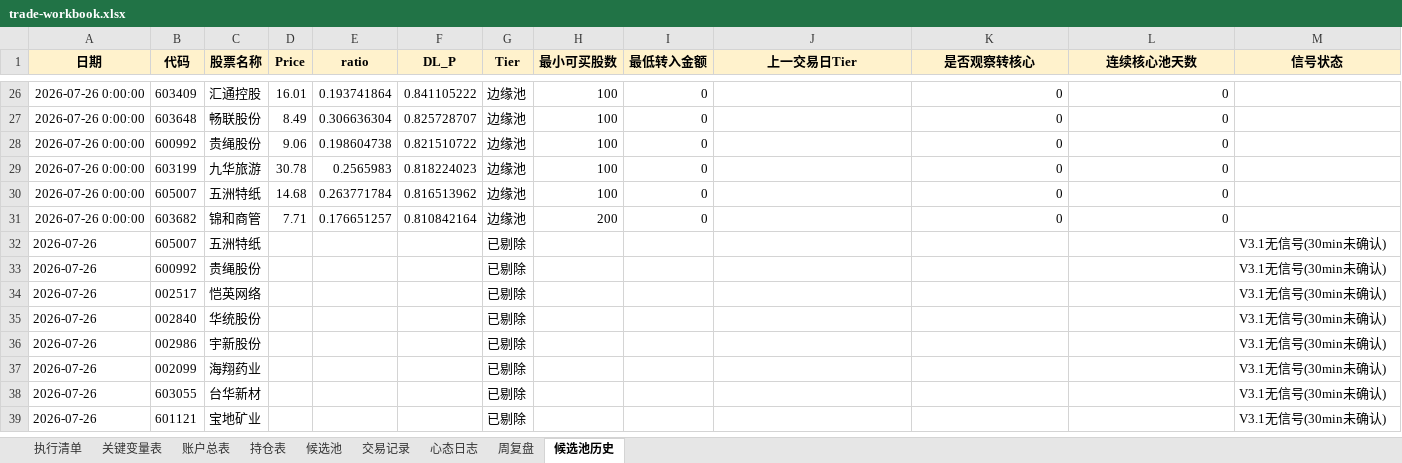
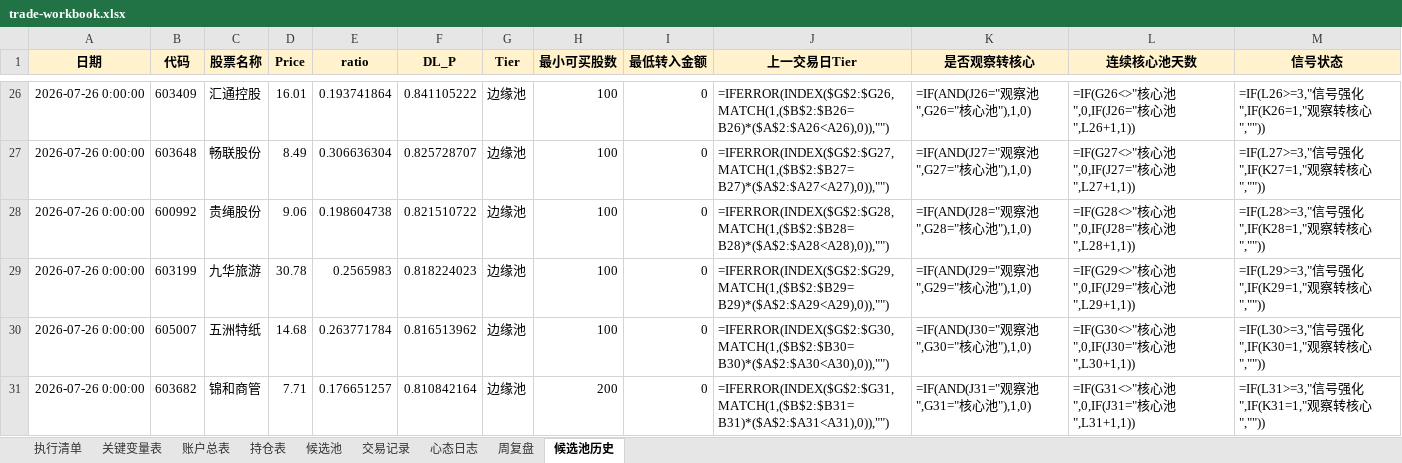
Before and after one commit to soros7788/TradingAgents-CN, an Excel workbook: scripts/chanlun-workflow/trade-workbook.xlsx, sheet 候选池历史, drawn as a sheet; only a part is shown, gaps mark what is left out; values as stored, in another font and other column widths than the file's, no borders; formulas without a stored value are shown as written; charts and pictures not drawn; removed rows and columns are numbered as before the commit, all else as after; the diff covers the shown part only; the diff names each change by its address in the sheet, - before the commit and + after, or states it on an @@ line.

```diff
--- a/scripts/chanlun-workflow/trade-workbook.xlsx (sheet 候选池历史)
+++ b/scripts/chanlun-workflow/trade-workbook.xlsx (sheet 候选池历史)
-J26 (上一交易日Tier): (empty)
+J26 (上一交易日Tier): =IFERROR(INDEX($G$2:$G26,MATCH(1,($B$2:$B26=B26)*($A$2:$A26<A26),0)),"")
-K26 (是否观察转核心): 0
+K26 (是否观察转核心): =IF(AND(J26="观察池",G26="核心池"),1,0)
-L26 (连续核心池天数): 0
+L26 (连续核心池天数): =IF(G26<>"核心池",0,IF(J26="核心池",L26+1,1))
-M26 (信号状态): (empty)
+M26 (信号状态): =IF(L26>=3,"信号强化",IF(K26=1,"观察转核心",""))
-J27 (上一交易日Tier): (empty)
+J27 (上一交易日Tier): =IFERROR(INDEX($G$2:$G27,MATCH(1,($B$2:$B27=B27)*($A$2:$A27<A27),0)),"")
-K27 (是否观察转核心): 0
+K27 (是否观察转核心): =IF(AND(J27="观察池",G27="核心池"),1,0)
-L27 (连续核心池天数): 0
+L27 (连续核心池天数): =IF(G27<>"核心池",0,IF(J27="核心池",L27+1,1))
-M27 (信号状态): (empty)
+M27 (信号状态): =IF(L27>=3,"信号强化",IF(K27=1,"观察转核心",""))
-J28 (上一交易日Tier): (empty)
+J28 (上一交易日Tier): =IFERROR(INDEX($G$2:$G28,MATCH(1,($B$2:$B28=B28)*($A$2:$A28<A28),0)),"")
-K28 (是否观察转核心): 0
+K28 (是否观察转核心): =IF(AND(J28="观察池",G28="核心池"),1,0)
-L28 (连续核心池天数): 0
+L28 (连续核心池天数): =IF(G28<>"核心池",0,IF(J28="核心池",L28+1,1))
-M28 (信号状态): (empty)
+M28 (信号状态): =IF(L28>=3,"信号强化",IF(K28=1,"观察转核心",""))
-J29 (上一交易日Tier): (empty)
+J29 (上一交易日Tier): =IFERROR(INDEX($G$2:$G29,MATCH(1,($B$2:$B29=B29)*($A$2:$A29<A29),0)),"")
-K29 (是否观察转核心): 0
+K29 (是否观察转核心): =IF(AND(J29="观察池",G29="核心池"),1,0)
-L29 (连续核心池天数): 0
+L29 (连续核心池天数): =IF(G29<>"核心池",0,IF(J29="核心池",L29+1,1))
-M29 (信号状态): (empty)
+M29 (信号状态): =IF(L29>=3,"信号强化",IF(K29=1,"观察转核心",""))
-J30 (上一交易日Tier): (empty)
+J30 (上一交易日Tier): =IFERROR(INDEX($G$2:$G30,MATCH(1,($B$2:$B30=B30)*($A$2:$A30<A30),0)),"")
-K30 (是否观察转核心): 0
+K30 (是否观察转核心): =IF(AND(J30="观察池",G30="核心池"),1,0)
-L30 (连续核心池天数): 0
+L30 (连续核心池天数): =IF(G30<>"核心池",0,IF(J30="核心池",L30+1,1))
-M30 (信号状态): (empty)
+M30 (信号状态): =IF(L30>=3,"信号强化",IF(K30=1,"观察转核心",""))
-J31 (上一交易日Tier): (empty)
+J31 (上一交易日Tier): =IFERROR(INDEX($G$2:$G31,MATCH(1,($B$2:$B31=B31)*($A$2:$A31<A31),0)),"")
-K31 (是否观察转核心): 0
+K31 (是否观察转核心): =IF(AND(J31="观察池",G31="核心池"),1,0)
-L31 (连续核心池天数): 0
+L31 (连续核心池天数): =IF(G31<>"核心池",0,IF(J31="核心池",L31+1,1))
-M31 (信号状态): (empty)
+M31 (信号状态): =IF(L31>=3,"信号强化",IF(K31=1,"观察转核心",""))
-row 32: 2026-07-26 | 605007 | 五洲特纸 |  |  |  | 已剔除 |  |  |  |  |  | V3.1无信号(30min未确认)
-row 33: 2026-07-26 | 600992 | 贵绳股份 |  |  |  | 已剔除 |  |  |  |  |  | V3.1无信号(30min未确认)
-row 34: 2026-07-26 | 002517 | 恺英网络 |  |  |  | 已剔除 |  |  |  |  |  | V3.1无信号(30min未确认)
-row 35: 2026-07-26 | 002840 | 华统股份 |  |  |  | 已剔除 |  |  |  |  |  | V3.1无信号(30min未确认)
-row 36: 2026-07-26 | 002986 | 宇新股份 |  |  |  | 已剔除 |  |  |  |  |  | V3.1无信号(30min未确认)
-row 37: 2026-07-26 | 002099 | 海翔药业 |  |  |  | 已剔除 |  |  |  |  |  | V3.1无信号(30min未确认)
-row 38: 2026-07-26 | 603055 | 台华新材 |  |  |  | 已剔除 |  |  |  |  |  | V3.1无信号(30min未确认)
-row 39: 2026-07-26 | 601121 | 宝地矿业 |  |  |  | 已剔除 |  |  |  |  |  | V3.1无信号(30min未确认)
```
Also changed, not shown: 89 added rows, 1 removed row and 96 edited cells elsewhere in this sheet, sheet 账户总表, sheet 持仓表, sheet 候选池, sheet 心态日志, sheet 交易记录, sheet 周复盘, 1 more sheet, formulas that keep their value, charts or pictures, 37 other files.
